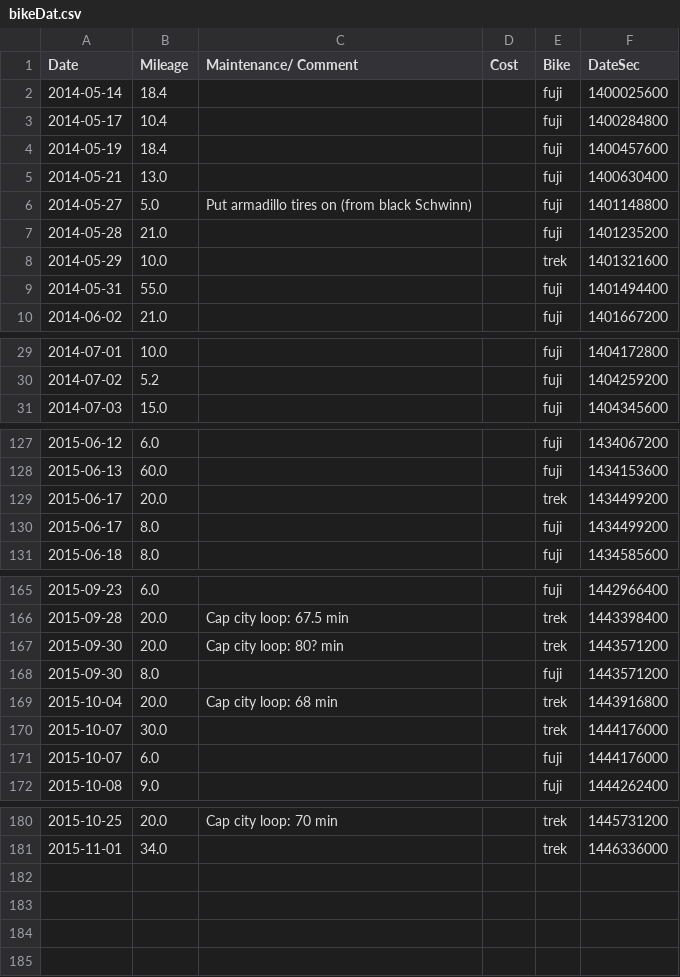
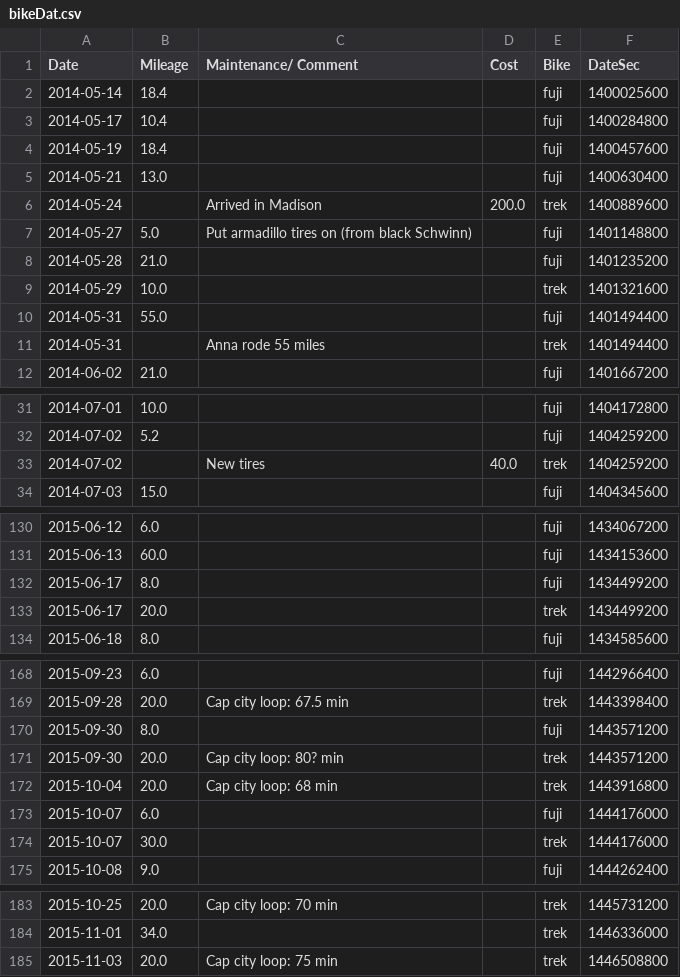
Before and after one commit to Dave-Evans/bikeMileage, a CSV file: bikeDat.csv, drawn as a sheet; only a part is shown, gaps mark what is left out; the diff covers the shown part only.

Commit message:
added mileage and fixed date issue in processing script

```diff
--- a/bikeDat.csv
+++ b/bikeDat.csv
@@ -5,2 +5,3 @@ Date,Mileage,Maintenance/ Comment,Cost,Bike,DateSec
 2014-05-21,13.0,,,fuji,1400630400
+2014-05-24,,Arrived in Madison ,200.0,trek,1400889600
 2014-05-27,5.0,Put armadillo tires on (from black Schwinn),,fuji,1401148800
@@ -9,2 +10,3 @@ Date,Mileage,Maintenance/ Comment,Cost,Bike,DateSec
 2014-05-31,55.0,,,fuji,1401494400
+2014-05-31,,Anna rode 55 miles,,trek,1401494400
 2014-06-02,21.0,,,fuji,1401667200
@@ -30,2 +32,3 @@ Date,Mileage,Maintenance/ Comment,Cost,Bike,DateSec
 2014-07-02,5.2,,,fuji,1404259200
+2014-07-02,,New tires,40.0,trek,1404259200
 2014-07-03,15.0,,,fuji,1404345600
@@ -128,4 +131,4 @@ Date,Mileage,Maintenance/ Comment,Cost,Bike,DateSec
 2015-06-13,60.0,,,fuji,1434153600
+2015-06-17,8.0,,,fuji,1434499200
 2015-06-17,20.0,,,trek,1434499200
-2015-06-17,8.0,,,fuji,1434499200
 2015-06-18,8.0,,,fuji,1434585600
@@ -166,7 +169,7 @@ Date,Mileage,Maintenance/ Comment,Cost,Bike,DateSec
 2015-09-28,20.0,Cap city loop: 67.5 min,,trek,1443398400
+2015-09-30,8.0,,,fuji,1443571200
 2015-09-30,20.0,Cap city loop: 80? min,,trek,1443571200
-2015-09-30,8.0,,,fuji,1443571200
 2015-10-04,20.0,Cap city loop: 68 min,,trek,1443916800
+2015-10-07,6.0,,,fuji,1444176000
 2015-10-07,30.0,,,trek,1444176000
-2015-10-07,6.0,,,fuji,1444176000
 2015-10-08,9.0,,,fuji,1444262400
@@ -181 +184,2 @@ Date,Mileage,Maintenance/ Comment,Cost,Bike,DateSec
 2015-11-01,34.0,,,trek,1446336000
+2015-11-03,20.0,Cap city loop: 75 min,,trek,1446508800
```
Also changed, not shown: 2 moved rows elsewhere in this file, 3 other files.
